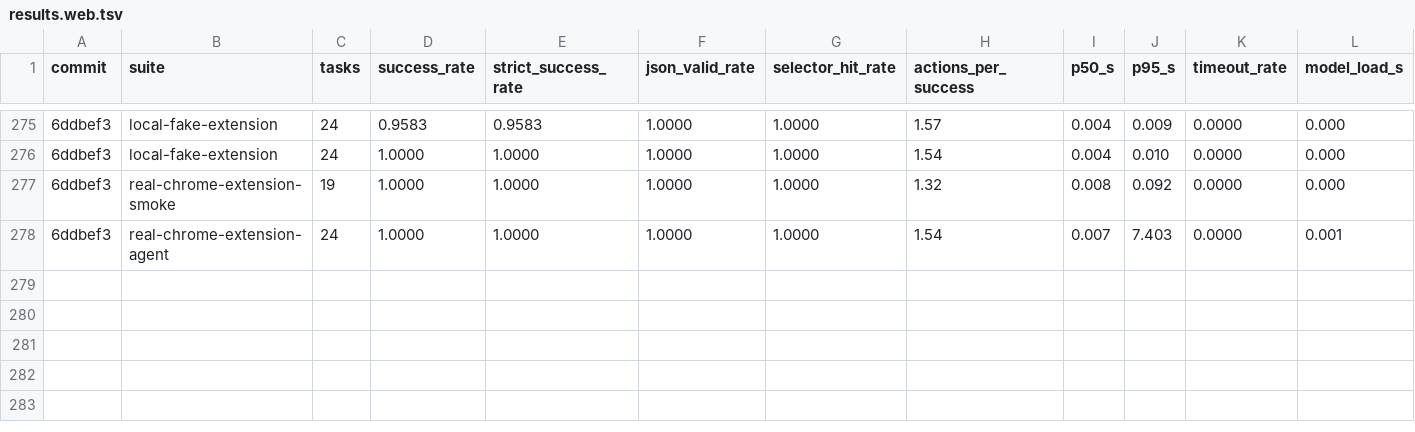
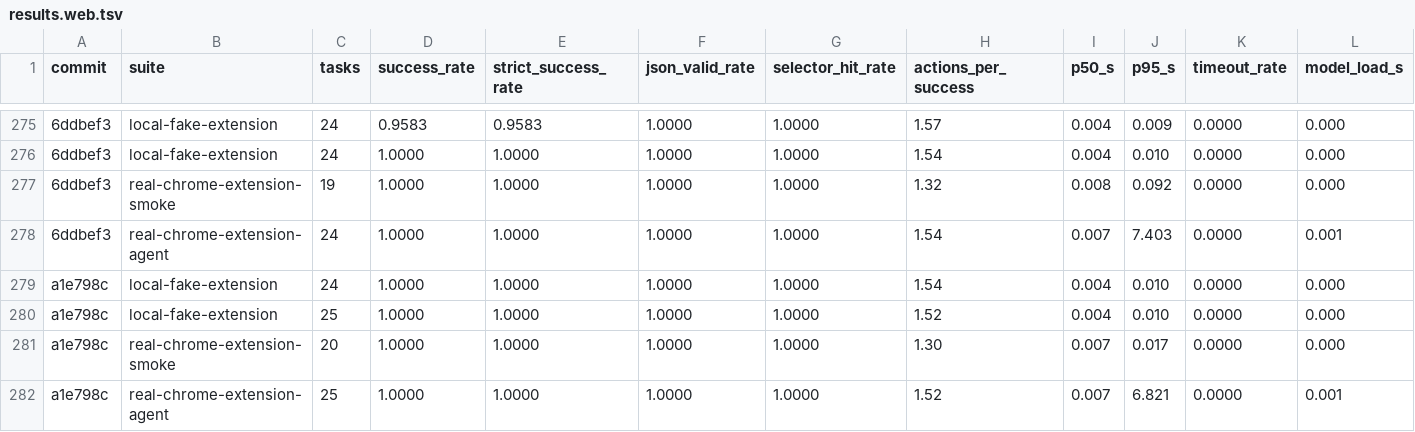
Before and after one commit to killerapp/gemma-gem-extension, a TSV file: results.web.tsv, drawn as a sheet; only a part is shown, gaps mark what is left out; rows hold the shown columns only; the diff names each change by its address in the sheet, - before the commit and + after, or states it on an @@ line.

```diff
--- a/results.web.tsv
+++ b/results.web.tsv
+row 279: a1e798c | local-fake-extension | 24 | 1.0000 | 1.0000 | 1.0000 | 1.0000 | 1.54 | 0.004 | 0.010 | 0.0000 | 0.000
+row 280: a1e798c | local-fake-extension | 25 | 1.0000 | 1.0000 | 1.0000 | 1.0000 | 1.52 | 0.004 | 0.010 | 0.0000 | 0.000
+row 281: a1e798c | real-chrome-extension-smoke | 20 | 1.0000 | 1.0000 | 1.0000 | 1.0000 | 1.30 | 0.007 | 0.017 | 0.0000 | 0.000
+row 282: a1e798c | real-chrome-extension-agent | 25 | 1.0000 | 1.0000 | 1.0000 | 1.0000 | 1.52 | 0.007 | 6.821 | 0.0000 | 0.001
```
Also changed, not shown: 10 other files.
